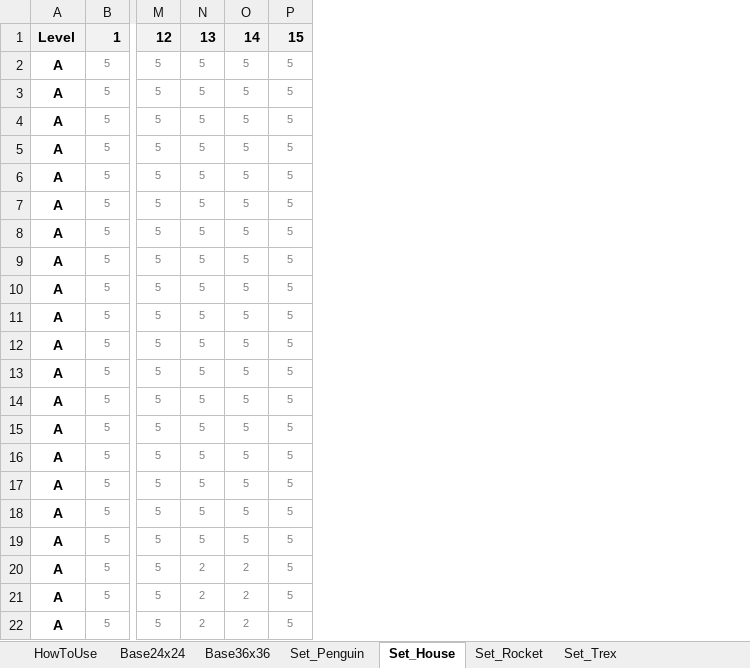
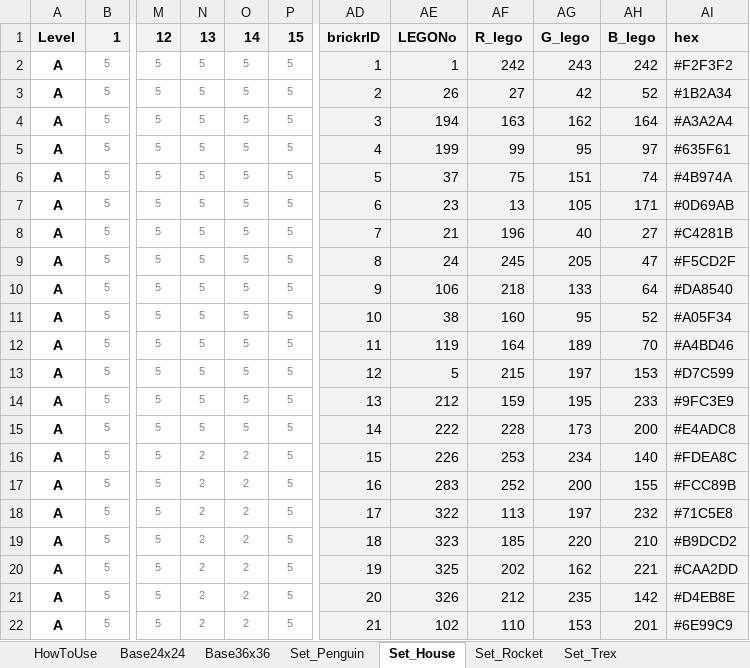
Before and after one commit to ryantimpe/brickr_toybox, an Excel workbook: brickr_StarterKit.xlsx, sheet Set_House, drawn as a sheet; only a part is shown, gaps mark what is left out; values as stored, in another font and other column widths than the file's, no borders; conditional formats not drawn; the diff names each change by its address in the sheet, - before the commit and + after, or states it on an @@ line.

Commit message:
brickr Starter Kit to help new users get started with package.

```diff
--- a/brickr_StarterKit.xlsx (sheet Set_House)
+++ b/brickr_StarterKit.xlsx (sheet Set_House)
@@ column AD unhidden, rows 1-22: brickrID | 1 | 2 | 3 | 4 | 5 | 6 | 7 | 8 | 9 | 10 | 11 | 12 | 13 | 14 | 15 | 16 | 17 | 18 | 19 | 20 | 21 @@
@@ column AE unhidden, rows 1-22: LEGONo | 1 | 26 | 194 | 199 | 37 | 23 | 21 | 24 | 106 | 38 | 119 | 5 | 212 | 222 | 226 | 283 | 322 | 323 | 325 | 326 | 102 @@
@@ column AF unhidden, rows 1-22: R_lego | 242 | 27 | 163 | 99 | 75 | 13 | 196 | 245 | 218 | 160 | 164 | 215 | 159 | 228 | 253 | 252 | 113 | 185 | 202 | 212 | 110 @@
@@ column AG unhidden, rows 1-22: G_lego | 243 | 42 | 162 | 95 | 151 | 105 | 40 | 205 | 133 | 95 | 189 | 197 | 195 | 173 | 234 | 200 | 197 | 220 | 162 | 235 | 153 @@
@@ column AH unhidden, rows 1-22: B_lego | 242 | 52 | 164 | 97 | 74 | 171 | 27 | 47 | 64 | 52 | 70 | 153 | 233 | 200 | 140 | 155 | 232 | 210 | 221 | 142 | 201 @@
@@ column AI unhidden, rows 1-22: hex | #F2F3F2 | #1B2A34 | #A3A2A4 | #635F61 | #4B974A | #0D69AB | #C4281B | #F5CD2F | #DA8540 | #A05F34 | #A4BD46 | #D7C599 | #9FC3E9 | #E4ADC8 | #FDEA8C | #FCC89B | #71C5E8 | #B9DCD2 | #CAA2DD | #D4EB8E | #6E99C9 @@
-N16:N19: 5
+N16:N19: 2
-O16:O19: 5
+O16:O19: 2
```
Also changed, not shown: 25 other files.
